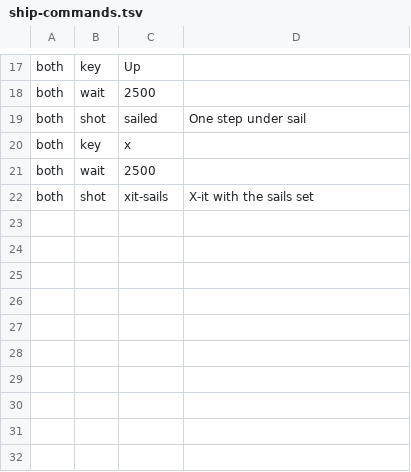
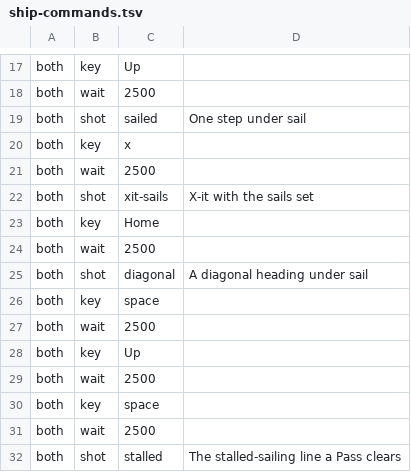
Before and after one commit to cleak/u5-engine, a TSV file: qa/paired/ship-commands.tsv, drawn as a sheet; only a part is shown, gaps mark what is left out; the diff names each change by its address in the sheet, - before the commit and + after, or states it on an @@ line.

```diff
--- a/qa/paired/ship-commands.tsv
+++ b/qa/paired/ship-commands.tsv
+row 23: both | key | Home
+row 24: both | wait | 2500
+row 25: both | shot | diagonal | A diagonal heading under sail
+row 26: both | key | space
+row 27: both | wait | 2500
+row 28: both | key | Up
+row 29: both | wait | 2500
+row 30: both | key | space
+row 31: both | wait | 2500
+row 32: both | shot | stalled | The stalled-sailing line a Pass clears
```
Also changed, not shown: 6 other files.
